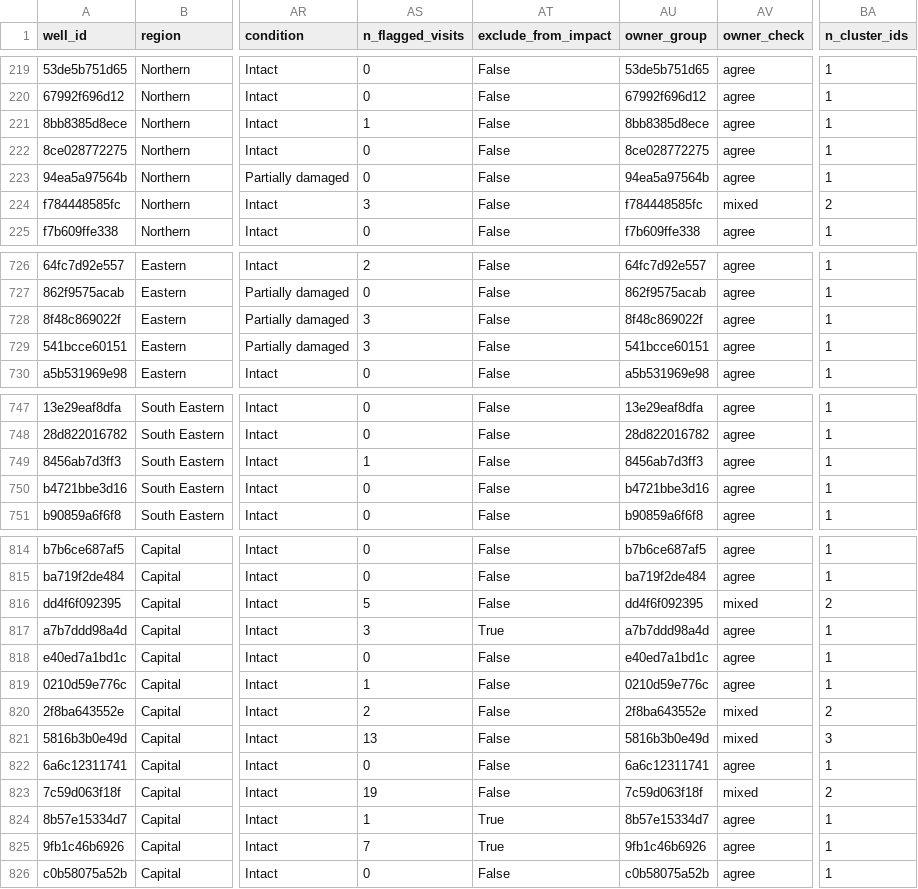
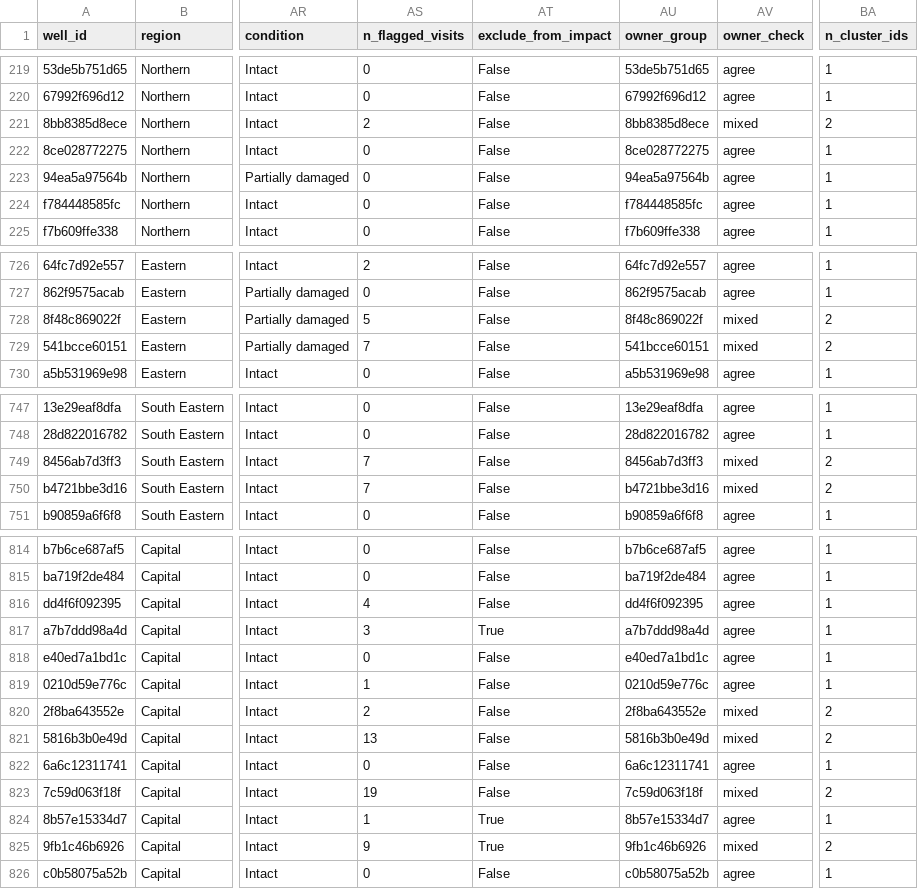
Before and after one commit to Maziarkarimi88/CursorMaziar, a CSV file: examples/kobo_gw/wells_unique.csv, drawn as a sheet; only a part is shown, gaps mark what is left out; the diff covers the shown part only; the diff names each change by its address in the sheet, - before the commit and + after, or states it on an @@ line.

```diff
--- a/examples/kobo_gw/wells_unique.csv
+++ b/examples/kobo_gw/wells_unique.csv
-AS221 (n_flagged_visits): 1
+AS221 (n_flagged_visits): 2
-AV221 (owner_check): agree
+AV221 (owner_check): mixed
-BA221 (n_cluster_ids): 1
+BA221 (n_cluster_ids): 2
-AS224 (n_flagged_visits): 3
+AS224 (n_flagged_visits): 0
-AV224 (owner_check): mixed
+AV224 (owner_check): agree
-BA224 (n_cluster_ids): 2
+BA224 (n_cluster_ids): 1
-AS728 (n_flagged_visits): 3
+AS728 (n_flagged_visits): 5
-AV728:AV729 (owner_check): agree
+AV728:AV729 (owner_check): mixed
-BA728:BA729 (n_cluster_ids): 1
+BA728:BA729 (n_cluster_ids): 2
-AS729 (n_flagged_visits): 3
+AS729 (n_flagged_visits): 7
-AS749 (n_flagged_visits): 1
+AS749 (n_flagged_visits): 7
-AV749:AV750 (owner_check): agree
+AV749:AV750 (owner_check): mixed
-BA749:BA750 (n_cluster_ids): 1
+BA749:BA750 (n_cluster_ids): 2
-AS750 (n_flagged_visits): 0
+AS750 (n_flagged_visits): 7
-AS816 (n_flagged_visits): 5
+AS816 (n_flagged_visits): 4
-AV816 (owner_check): mixed
+AV816 (owner_check): agree
-BA816 (n_cluster_ids): 2
+BA816 (n_cluster_ids): 1
-BA821 (n_cluster_ids): 3
+BA821 (n_cluster_ids): 2
-AS825 (n_flagged_visits): 7
+AS825 (n_flagged_visits): 9
-AV825 (owner_check): agree
+AV825 (owner_check): mixed
-BA825 (n_cluster_ids): 1
+BA825 (n_cluster_ids): 2
```
Also changed, not shown: 40 edited cells elsewhere in this file, examples/kobo_gw/dbscan_chain_visits.csv, examples/kobo_gw/owner_split_sites.csv, 11 other files.
